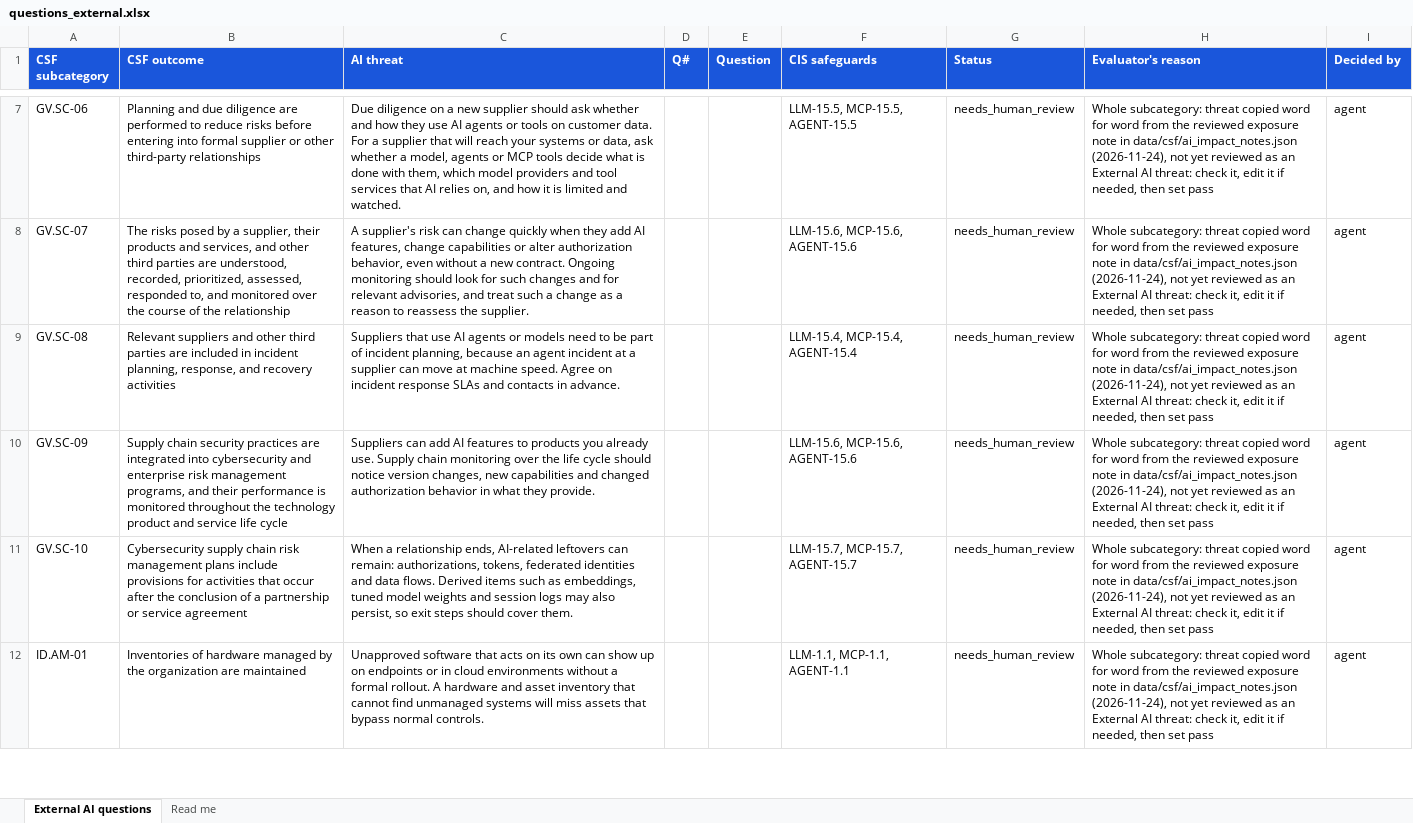
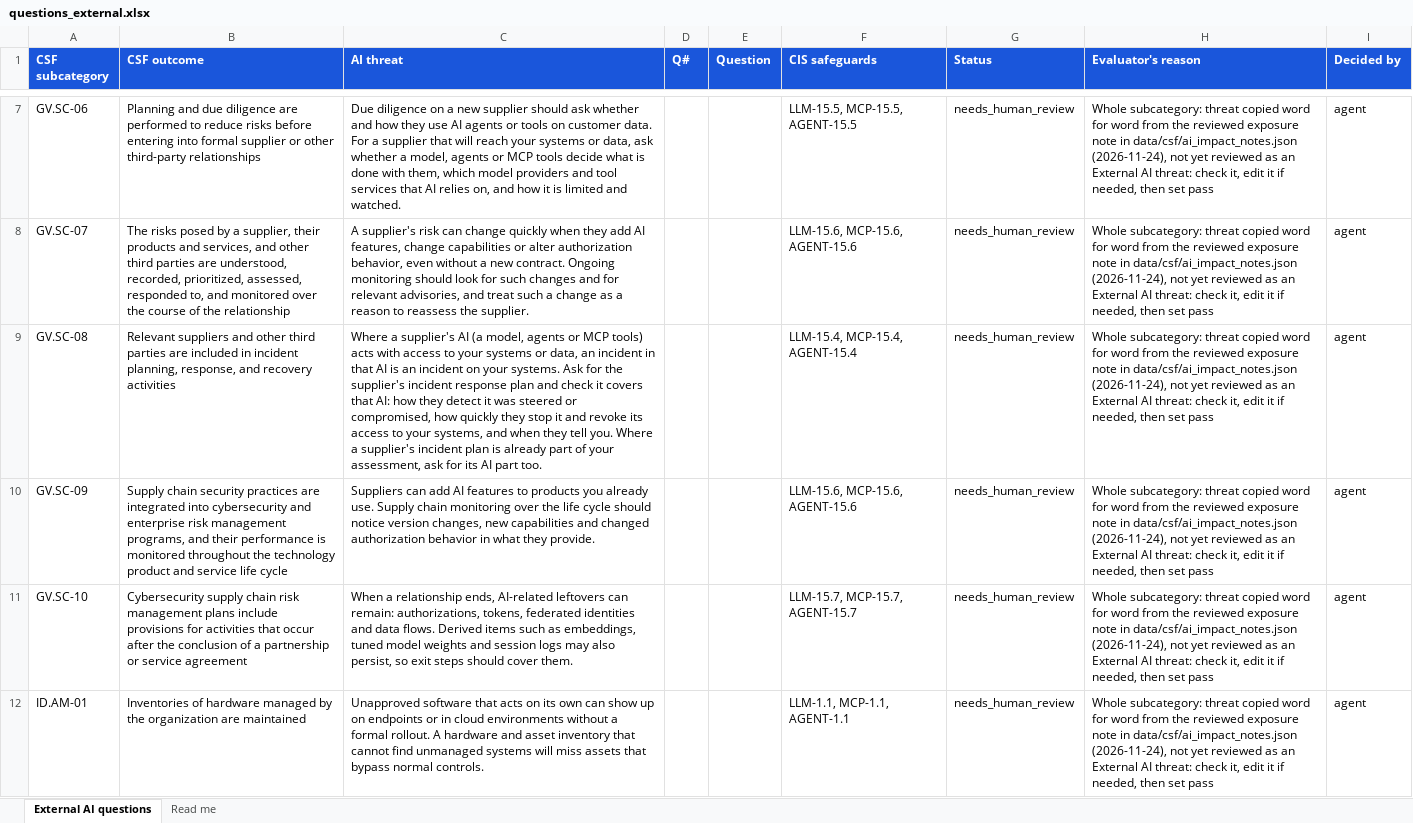
Before and after one commit to srilekha82/csf-ai-self-assessment, an Excel workbook: data/ai/authoring/questions_external.xlsx, sheet External AI questions, drawn as a sheet; only a part is shown, gaps mark what is left out; values as stored, in another font and other column widths than the file's, no borders; the diff names each change by its address in the sheet, - before the commit and + after, or states it on an @@ line.

```diff
--- a/data/ai/authoring/questions_external.xlsx (sheet External AI questions)
+++ b/data/ai/authoring/questions_external.xlsx (sheet External AI questions)
-C9 (AI threat): Suppliers that use AI agents or models need to be part of incident planning, because an agent incident at a supplier can move at machine speed. Agree on incident response SLAs and contacts in advance.
+C9 (AI threat): Where a supplier's AI (a model, agents or MCP tools) acts with access to your systems or data, an incident in that AI is an incident on your systems. Ask for the supplier's incident response plan and check it covers that AI: how they detect it was steered or compromised, how quickly they stop it and revoke its access to your systems, and when they tell you. Where a supplier's incident plan is already part of your assessment, ask for its AI part too.
```
Also changed, not shown: 1 other file.
